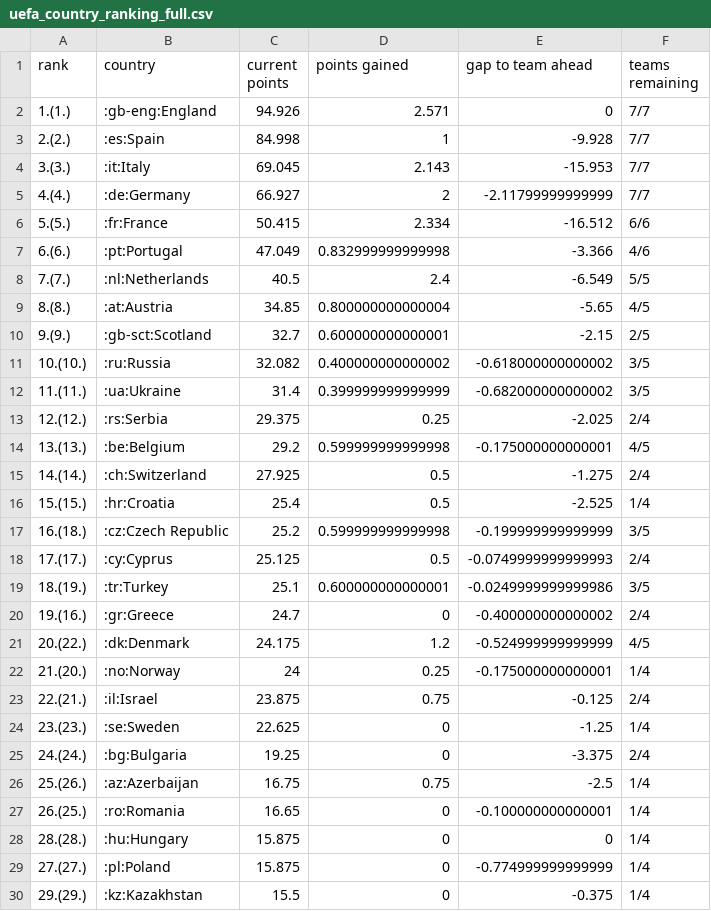
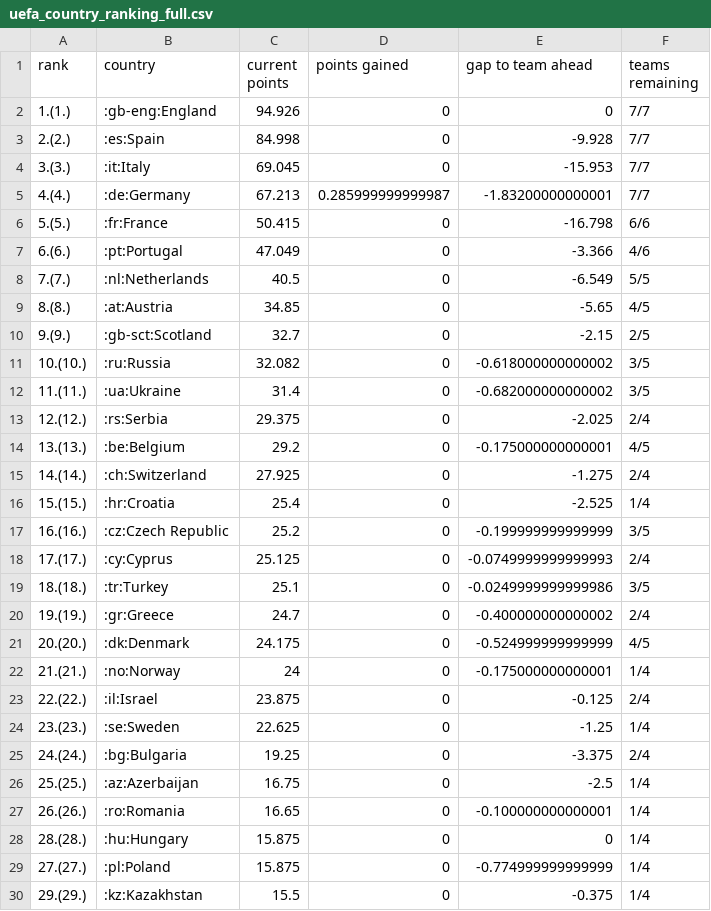
Before and after one commit to awp-finanznachrichten/uefa_ranking, a CSV file: Output/uefa_country_ranking_full.csv, drawn as a sheet; only a part is shown; the diff covers the shown part only.

```diff
--- a/Output/uefa_country_ranking_full.csv
+++ b/Output/uefa_country_ranking_full.csv
@@ -1,28 +1,28 @@
 "rank","country","current points","points gained","gap to team ahead","teams remaining"
-"1.(1.)",":gb-eng:England",94.926,2.571,0,"7/7"
-"2.(2.)",":es:Spain",84.998,1,-9.928,"7/7"
-"3.(3.)",":it:Italy",69.045,2.143,-15.953,"7/7"
-"4.(4.)",":de:Germany",66.927,2,-2.11799999999999,"7/7"
-"5.(5.)",":fr:France",50.415,2.334,-16.512,"6/6"
-"6.(6.)",":pt:Portugal",47.049,0.832999999999998,-3.366,"4/6"
-"7.(7.)",":nl:Netherlands",40.5,2.4,-6.549,"5/5"
-"8.(8.)",":at:Austria",34.85,0.800000000000004,-5.65,"4/5"
-"9.(9.)",":gb-sct:Scotland",32.7,0.600000000000001,-2.15,"2/5"
-"10.(10.)",":ru:Russia",32.082,0.400000000000002,-0.618000000000002,"3/5"
-"11.(11.)",":ua:Ukraine",31.4,0.399999999999999,-0.682000000000002,"3/5"
-"12.(12.)",":rs:Serbia",29.375,0.25,-2.025,"2/4"
-"13.(13.)",":be:Belgium",29.2,0.599999999999998,-0.175000000000001,"4/5"
-"14.(14.)",":ch:Switzerland",27.925,0.5,-1.275,"2/4"
-"15.(15.)",":hr:Croatia",25.4,0.5,-2.525,"1/4"
-"16.(18.)",":cz:Czech Republic",25.2,0.599999999999998,-0.199999999999999,"3/5"
-"17.(17.)",":cy:Cyprus",25.125,0.5,-0.0749999999999993,"2/4"
-"18.(19.)",":tr:Turkey",25.1,0.600000000000001,-0.0249999999999986,"3/5"
-"19.(16.)",":gr:Greece",24.7,0,-0.400000000000002,"2/4"
-"20.(22.)",":dk:Denmark",24.175,1.2,-0.524999999999999,"4/5"
-"21.(20.)",":no:Norway",24,0.25,-0.175000000000001,"1/4"
-"22.(21.)",":il:Israel",23.875,0.75,-0.125,"2/4"
+"1.(1.)",":gb-eng:England",94.926,0,0,"7/7"
+"2.(2.)",":es:Spain",84.998,0,-9.928,"7/7"
+"3.(3.)",":it:Italy",69.045,0,-15.953,"7/7"
+"4.(4.)",":de:Germany",67.213,0.285999999999987,-1.83200000000001,"7/7"
+"5.(5.)",":fr:France",50.415,0,-16.798,"6/6"
+"6.(6.)",":pt:Portugal",47.049,0,-3.366,"4/6"
+"7.(7.)",":nl:Netherlands",40.5,0,-6.549,"5/5"
+"8.(8.)",":at:Austria",34.85,0,-5.65,"4/5"
+"9.(9.)",":gb-sct:Scotland",32.7,0,-2.15,"2/5"
+"10.(10.)",":ru:Russia",32.082,0,-0.618000000000002,"3/5"
+"11.(11.)",":ua:Ukraine",31.4,0,-0.682000000000002,"3/5"
+"12.(12.)",":rs:Serbia",29.375,0,-2.025,"2/4"
+"13.(13.)",":be:Belgium",29.2,0,-0.175000000000001,"4/5"
+"14.(14.)",":ch:Switzerland",27.925,0,-1.275,"2/4"
+"15.(15.)",":hr:Croatia",25.4,0,-2.525,"1/4"
+"16.(16.)",":cz:Czech Republic",25.2,0,-0.199999999999999,"3/5"
+"17.(17.)",":cy:Cyprus",25.125,0,-0.0749999999999993,"2/4"
+"18.(18.)",":tr:Turkey",25.1,0,-0.0249999999999986,"3/5"
+"19.(19.)",":gr:Greece",24.7,0,-0.400000000000002,"2/4"
+"20.(20.)",":dk:Denmark",24.175,0,-0.524999999999999,"4/5"
+"21.(21.)",":no:Norway",24,0,-0.175000000000001,"1/4"
+"22.(22.)",":il:Israel",23.875,0,-0.125,"2/4"
 "23.(23.)",":se:Sweden",22.625,0,-1.25,"1/4"
 "24.(24.)",":bg:Bulgaria",19.25,0,-3.375,"2/4"
-"25.(26.)",":az:Azerbaijan",16.75,0.75,-2.5,"1/4"
-"26.(25.)",":ro:Romania",16.65,0,-0.100000000000001,"1/4"
+"25.(25.)",":az:Azerbaijan",16.75,0,-2.5,"1/4"
+"26.(26.)",":ro:Romania",16.65,0,-0.100000000000001,"1/4"
 "28.(28.)",":hu:Hungary",15.875,0,0,"1/4"
```
Also changed, not shown: 2 edited cells elsewhere in this file, 1 other file.
